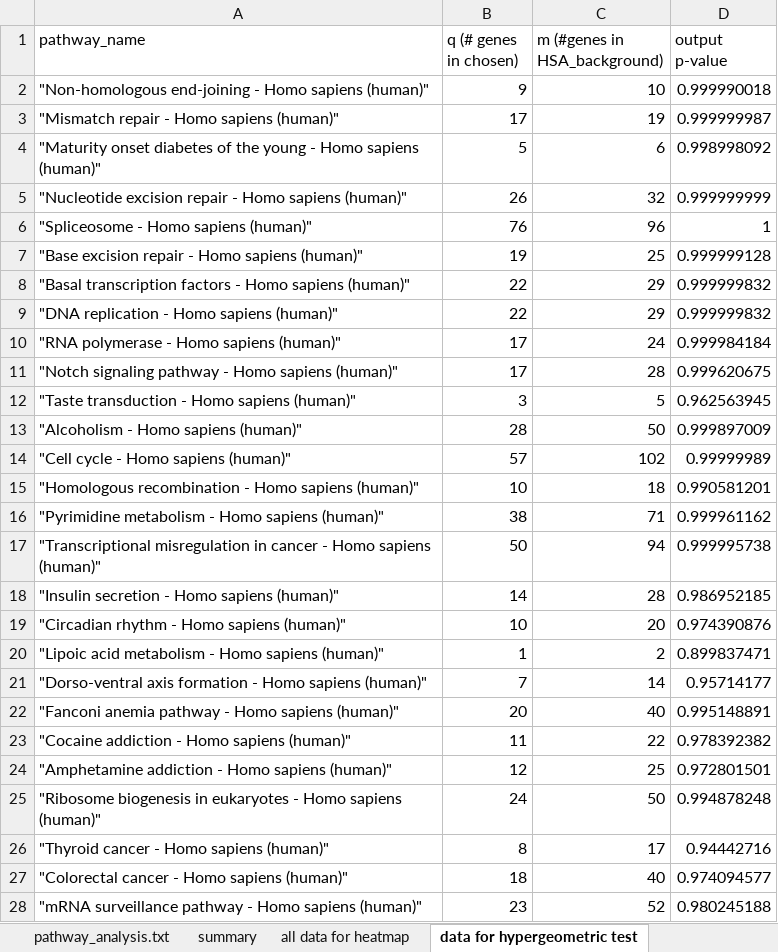
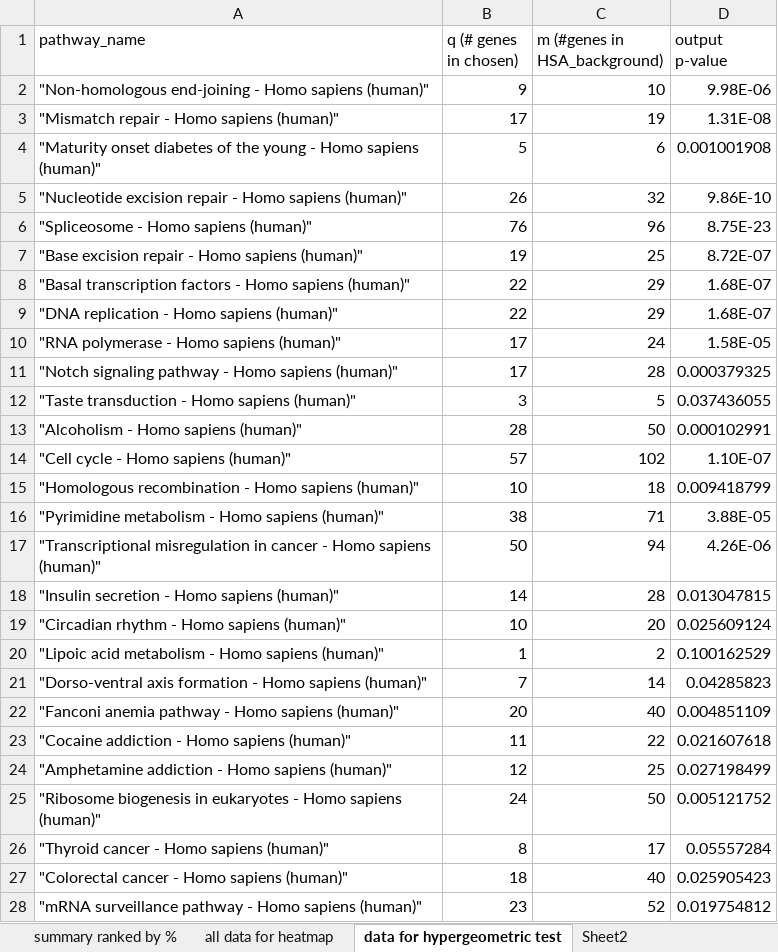
Before and after one commit to sophietrefely/localisation, an Excel workbook: analysis_nuc_no_cyto.xlsx, sheet data for hypergeometric test, drawn as a sheet; only a part is shown; values as stored, in another font and other column widths than the file's, no borders; the diff covers the shown part only; the diff names each change by its address in the sheet, - before the commit and + after, or states it on an @@ line.

```diff
--- a/analysis_nuc_no_cyto.xlsx (sheet data for hypergeometric test)
+++ b/analysis_nuc_no_cyto.xlsx (sheet data for hypergeometric test)
-sheet tab: summary
+sheet tab: summary ranked by %
+sheet tab: Sheet2
-D2 (output p-value): 0.999990018
+D2 (output p-value): 9.98E-06
-D3 (output p-value): 0.999999987
+D3 (output p-value): 1.31E-08
-D4 (output p-value): 0.998998092
+D4 (output p-value): 0.001001908
-D5 (output p-value): 0.999999999
+D5 (output p-value): 9.86E-10
-D6 (output p-value): 1
+D6 (output p-value): 8.75E-23
-D7 (output p-value): 0.999999128
+D7 (output p-value): 8.72E-07
-D8:D9 (output p-value): 0.999999832
+D8:D9 (output p-value): 1.68E-07
-D10 (output p-value): 0.999984184
+D10 (output p-value): 1.58E-05
-D11 (output p-value): 0.999620675
+D11 (output p-value): 0.000379325
-D12 (output p-value): 0.962563945
+D12 (output p-value): 0.037436055
-D13 (output p-value): 0.999897009
+D13 (output p-value): 0.000102991
-D14 (output p-value): 0.99999989
+D14 (output p-value): 1.10E-07
-D15 (output p-value): 0.990581201
+D15 (output p-value): 0.009418799
-D16 (output p-value): 0.999961162
+D16 (output p-value): 3.88E-05
-D17 (output p-value): 0.999995738
+D17 (output p-value): 4.26E-06
-D18 (output p-value): 0.986952185
+D18 (output p-value): 0.013047815
-D19 (output p-value): 0.974390876
+D19 (output p-value): 0.025609124
-D20 (output p-value): 0.899837471
+D20 (output p-value): 0.100162529
-D21 (output p-value): 0.95714177
+D21 (output p-value): 0.04285823
-D22 (output p-value): 0.995148891
+D22 (output p-value): 0.004851109
-D23 (output p-value): 0.978392382
+D23 (output p-value): 0.021607618
-D24 (output p-value): 0.972801501
+D24 (output p-value): 0.027198499
-D25 (output p-value): 0.994878248
+D25 (output p-value): 0.005121752
-D26 (output p-value): 0.94442716
+D26 (output p-value): 0.05557284
-D27 (output p-value): 0.974094577
+D27 (output p-value): 0.025905423
-D28 (output p-value): 0.980245188
+D28 (output p-value): 0.019754812
```
Also changed, not shown: 224 edited cells elsewhere in this sheet, sheet all data for heatmap, sheet pathway_analysis.txt, sheet summary ranked by %, other sheet tabs, analysis_cyto_non_nuc.xlsx, analysis_nuc_cyto.xlsx, 17 other files.
